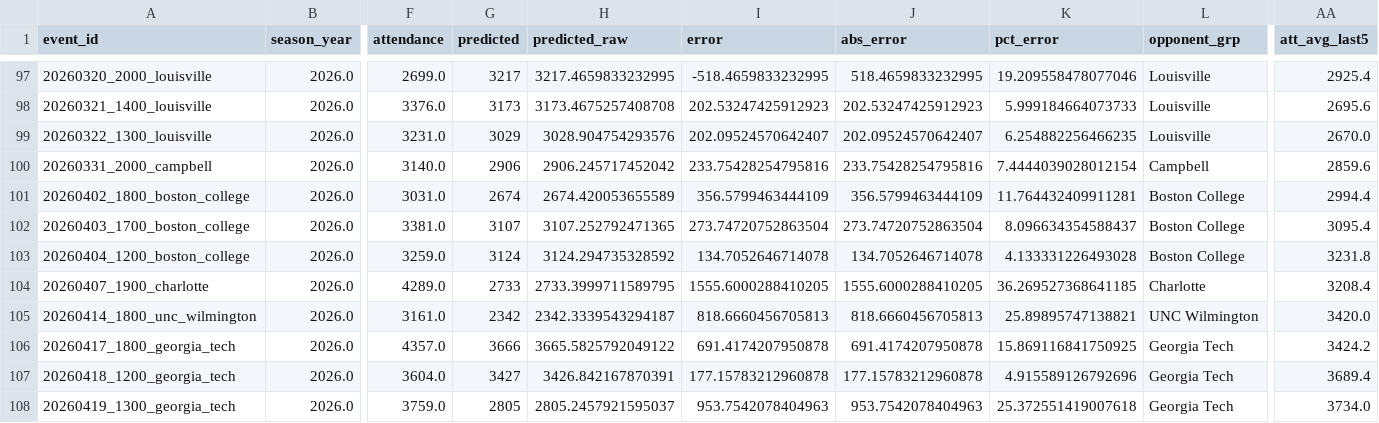
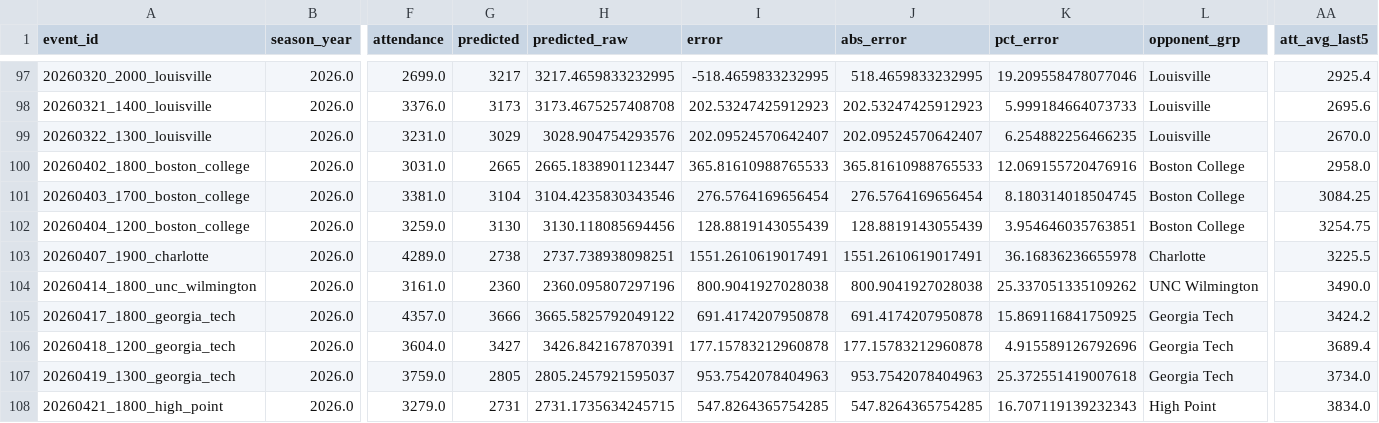
Before and after one commit to djfulk-22/Personal-S26-TeamA3-App-Repo-, a CSV file: APP/data/db_predictions_2024_2026_tier5_final_feats_export.csv, drawn as a sheet; only a part is shown, gaps mark what is left out; the shorter side is filled out with more unchanged rows; removed rows and columns are numbered as before the commit, all else as after; rows hold the shown columns only; the diff covers the shown part only; the diff names each change by its address in the sheet, - before the commit and + after, or states it on an @@ line.

```diff
--- a/APP/data/db_predictions_2024_2026_tier5_final_feats_export.csv
+++ b/APP/data/db_predictions_2024_2026_tier5_final_feats_export.csv
-row 100: 20260331_2000_campbell | 2026.0 | 3140.0 | 2906 | 2906.245717452042 | 233.75428254795816 | 233.75428254795816 | 7.4444039028012154 | Campbell | 2859.6
-G100 (predicted): 2674
+G100 (predicted): 2665
-H100 (predicted_raw): 2674.420053655589
+H100 (predicted_raw): 2665.1838901123447
-I100 (error): 356.5799463444109
+I100 (error): 365.81610988765533
-J100 (abs_error): 356.5799463444109
+J100 (abs_error): 365.81610988765533
-K100 (pct_error): 11.764432409911281
+K100 (pct_error): 12.069155720476916
-AA100 (att_avg_last5): 2994.4
+AA100 (att_avg_last5): 2958.0
-G101 (predicted): 3107
+G101 (predicted): 3104
-H101 (predicted_raw): 3107.252792471365
+H101 (predicted_raw): 3104.4235830343546
-I101 (error): 273.74720752863504
+I101 (error): 276.5764169656454
-J101 (abs_error): 273.74720752863504
+J101 (abs_error): 276.5764169656454
-K101 (pct_error): 8.096634354588437
+K101 (pct_error): 8.180314018504745
-AA101 (att_avg_last5): 3095.4
+AA101 (att_avg_last5): 3084.25
-G102 (predicted): 3124
+G102 (predicted): 3130
-H102 (predicted_raw): 3124.294735328592
+H102 (predicted_raw): 3130.118085694456
-I102 (error): 134.7052646714078
+I102 (error): 128.8819143055439
-J102 (abs_error): 134.7052646714078
+J102 (abs_error): 128.8819143055439
-K102 (pct_error): 4.133331226493028
+K102 (pct_error): 3.954646035763851
-AA102 (att_avg_last5): 3231.8
+AA102 (att_avg_last5): 3254.75
-G103 (predicted): 2733
+G103 (predicted): 2738
-H103 (predicted_raw): 2733.3999711589795
+H103 (predicted_raw): 2737.738938098251
-I103 (error): 1555.6000288410205
+I103 (error): 1551.2610619017491
-J103 (abs_error): 1555.6000288410205
+J103 (abs_error): 1551.2610619017491
-K103 (pct_error): 36.269527368641185
+K103 (pct_error): 36.16836236655978
-AA103 (att_avg_last5): 3208.4
+AA103 (att_avg_last5): 3225.5
-G104 (predicted): 2342
+G104 (predicted): 2360
-H104 (predicted_raw): 2342.3339543294187
+H104 (predicted_raw): 2360.095807297196
-I104 (error): 818.6660456705813
+I104 (error): 800.9041927028038
-J104 (abs_error): 818.6660456705813
+J104 (abs_error): 800.9041927028038
-K104 (pct_error): 25.89895747138821
+K104 (pct_error): 25.337051335109262
-AA104 (att_avg_last5): 3420.0
+AA104 (att_avg_last5): 3490.0
```
Also changed, not shown: 4 edited cells elsewhere in this file, APP/data/db_predictions_2024_2026_full_df.csv, APP/data/db_predictions_2024_2026_tier5_raw_tier_cols.csv.
